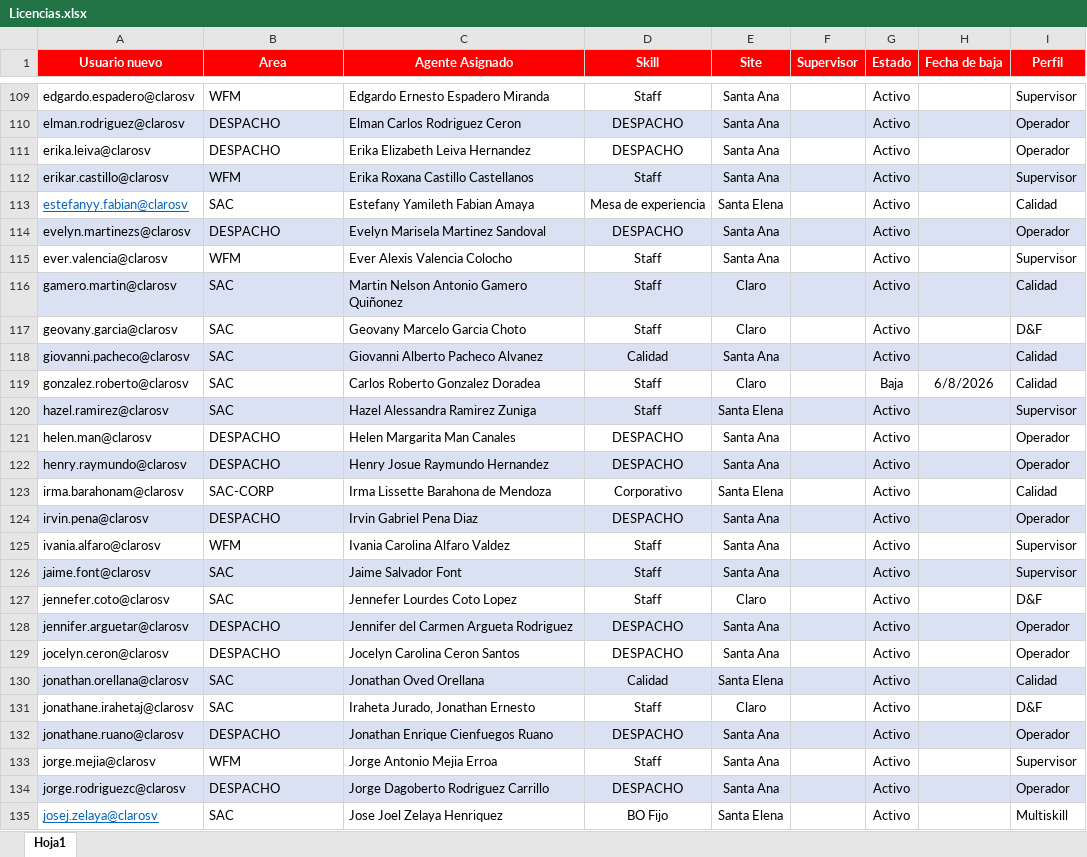
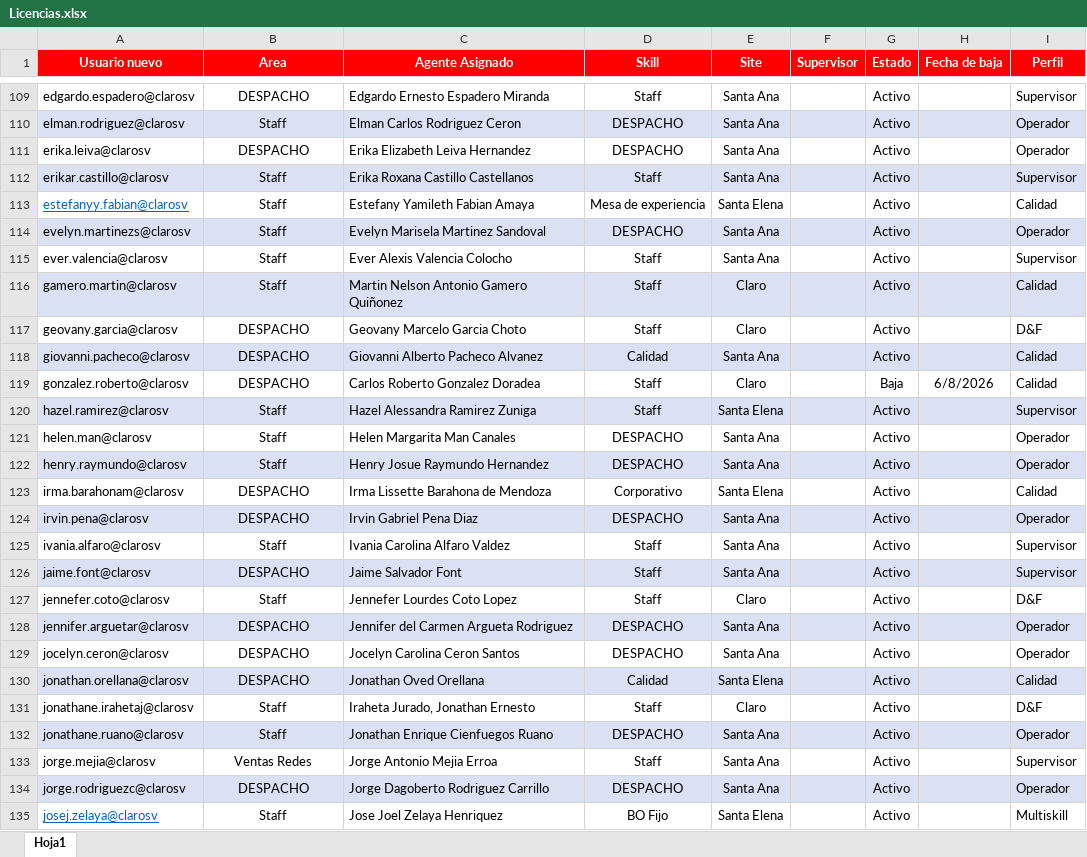
Before and after one commit to teamdigitalrrss-jpg/tNPS-diario, an Excel workbook: Licencias.xlsx, sheet Hoja1, drawn as a sheet; only a part is shown, gaps mark what is left out; values as stored, in another font and other column widths than the file's, no borders; table styles not drawn; the diff covers the shown part only; the diff names each change by its address in the sheet, - before the commit and + after, or states it on an @@ line.

```diff
--- a/Licencias.xlsx (sheet Hoja1)
+++ b/Licencias.xlsx (sheet Hoja1)
-B109:B135 alignment: left
+B109:B135 alignment: center
-B109 (Area): WFM
+B109 (Area): DESPACHO
-B110 (Area): DESPACHO
+B110 (Area): Staff
-B112 (Area): WFM
+B112 (Area): Staff
-B113 (Area): SAC
+B113 (Area): Staff
-B114 (Area): DESPACHO
+B114 (Area): Staff
-B115 (Area): WFM
+B115 (Area): Staff
-B116 (Area): SAC
+B116 (Area): Staff
-B117:B119 (Area): SAC
+B117:B119 (Area): DESPACHO
-B120 (Area): SAC
+B120 (Area): Staff
-B121:B122 (Area): DESPACHO
+B121:B122 (Area): Staff
-B123 (Area): SAC-CORP
+B123 (Area): DESPACHO
-B125 (Area): WFM
+B125 (Area): Staff
-B126 (Area): SAC
+B126 (Area): DESPACHO
-B127 (Area): SAC
+B127 (Area): Staff
-B130 (Area): SAC
+B130 (Area): DESPACHO
-B131 (Area): SAC
+B131 (Area): Staff
-B132 (Area): DESPACHO
+B132 (Area): Staff
-B133 (Area): WFM
+B133 (Area): Ventas Redes
-B135 (Area): SAC
+B135 (Area): Staff
```
Also changed, not shown: 1 added row, 307 edited cells and cell formats elsewhere in this sheet.
